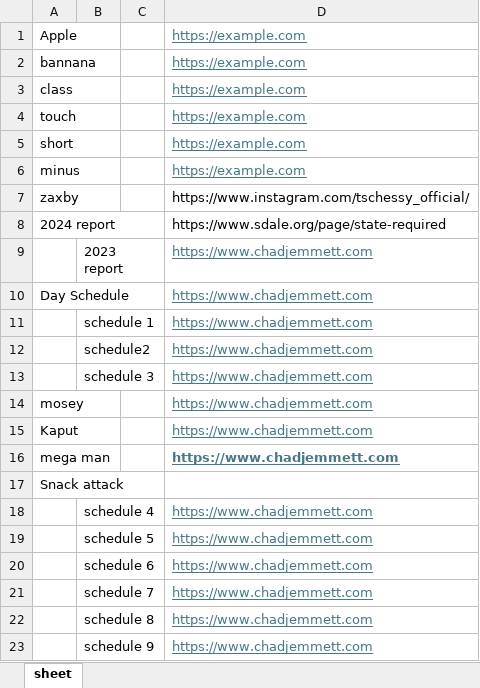
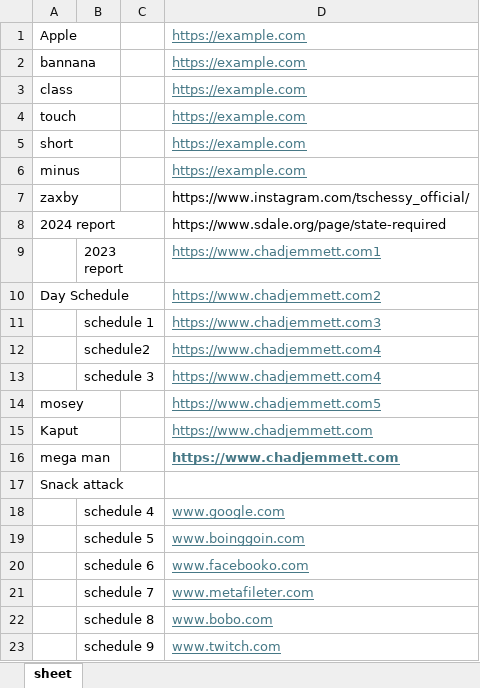
Before and after one commit to chadjemmett/state_required, an Excel workbook: test_sheet.xlsx, sheet sheet, drawn as a sheet; values as stored, in another font and other column widths than the file's, no borders; the diff names each change by its address in the sheet, - before the commit and + after, or states it on an @@ line.

Commit message:
Working list of dictionaries.

```diff
--- a/test_sheet.xlsx (sheet sheet)
+++ b/test_sheet.xlsx (sheet sheet)
-D9: https://www.chadjemmett.com
+D9: https://www.chadjemmett.com1
-D10: https://www.chadjemmett.com
+D10: https://www.chadjemmett.com2
-D11: https://www.chadjemmett.com
+D11: https://www.chadjemmett.com3
-D12:D13: https://www.chadjemmett.com
+D12:D13: https://www.chadjemmett.com4
-D14: https://www.chadjemmett.com
+D14: https://www.chadjemmett.com5
-D18: https://www.chadjemmett.com
+D18: www.google.com
-D19: https://www.chadjemmett.com
+D19: www.boinggoin.com
-D20: https://www.chadjemmett.com
+D20: www.facebooko.com
-D21: https://www.chadjemmett.com
+D21: www.metafileter.com
-D22: https://www.chadjemmett.com
+D22: www.bobo.com
-D23: https://www.chadjemmett.com
+D23: www.twitch.com
```
Also changed, not shown: 1 other file.
